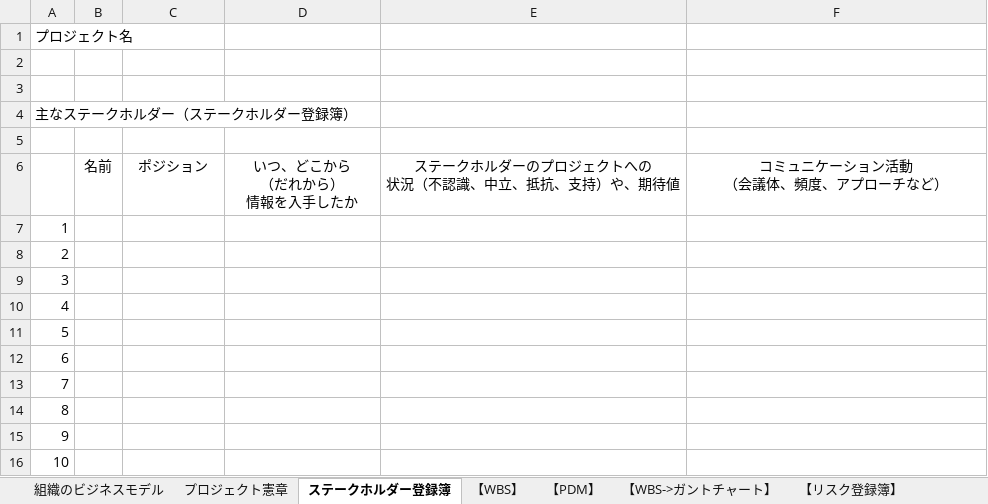
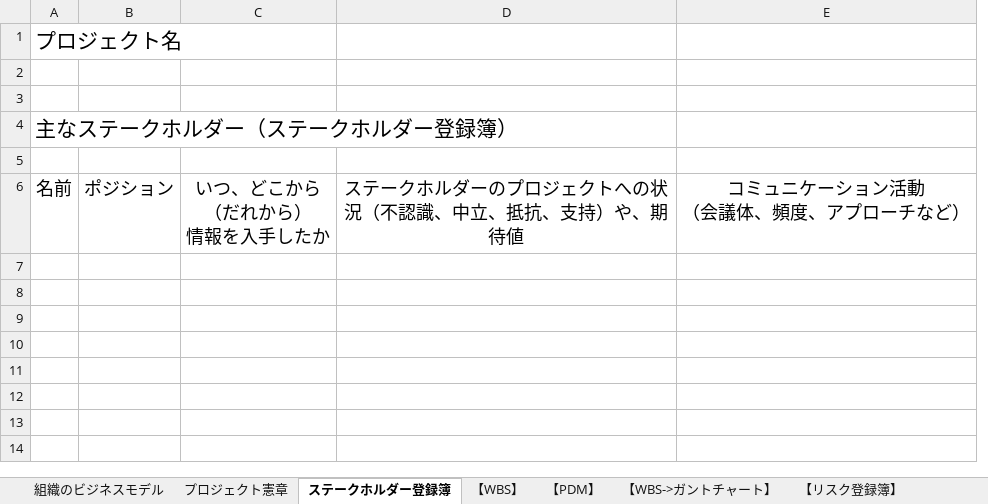
Before and after one commit to a-nagasawa-3sss/iret_pm, an Excel workbook: 高橋さん用フォルダ/テンプレート集.xlsx, sheet ステークホルダー登録簿, drawn as a sheet; values as stored, in another font and other column widths than the file's, no borders; removed rows and columns are numbered as before the commit, all else as after; ↵ is a line break in a cell; the diff names each change by its address in the sheet, - before the commit and + after, or states it on an @@ line.

```diff
--- a/高橋さん用フォルダ/テンプレート集.xlsx (sheet ステークホルダー登録簿)
+++ b/高橋さん用フォルダ/テンプレート集.xlsx (sheet ステークホルダー登録簿)
-column A, row 1: プロジェクト名
-column E, row 6: ステークホルダーのプロジェクトへの ↵ 状況（不認識、中立、抵抗、支持）や、期待値
+column D, row 6: ステークホルダーのプロジェクトへの状況（不認識、中立、抵抗、支持）や、期待値
+row 1: プロジェクト名
-A4: (empty)
+A4: 主なステークホルダー（ステークホルダー登録簿）
-row 4: 主なステークホルダー（ステークホルダー登録簿）
@@ A6:C6 text size: larger @@
@@ E6 text size: larger @@
-row 7: 1
-row 8: 2
-row 9: 3
-row 10: 4
-row 11: 5
-row 12: 6
-row 13: 7
-row 14: 8
-row 15: 9
-row 16: 10
```
Also changed, not shown: sheet 【PDM】, sheet プロジェクト憲章, sheet 【WBS】, sheet 【WBS->ガントチャート】, sheet 【リスク登録簿】, sheet 組織のビジネスモデル, 1 more sheet, charts or pictures, 高橋さん用フォルダ/図解.xlsx, 2 other files.
